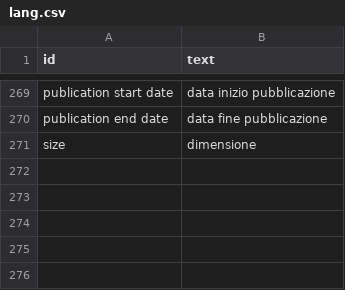
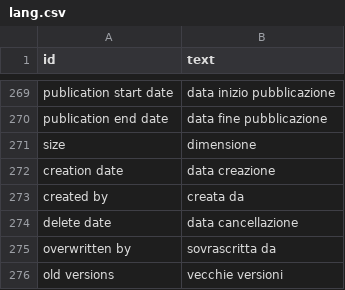
Before and after one commit to speleoalex/flatnux, a CSV file: languages/it/lang.csv, drawn as a sheet; only a part is shown, gaps mark what is left out.

Commit message:
new module html_template Editor: Manage file versions

```diff
--- a/languages/it/lang.csv
+++ b/languages/it/lang.csv
@@ -271 +271,6 @@
 "size","dimensione"
+"creation date","data creazione"
+"created by","creata da"
+"delete date","data cancellazione"
+"overwritten by","sovrascritta da"
+"old versions","vecchie versioni"
```
Also changed, not shown: 15 other files.
